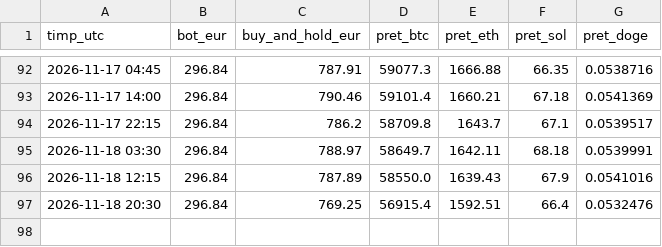
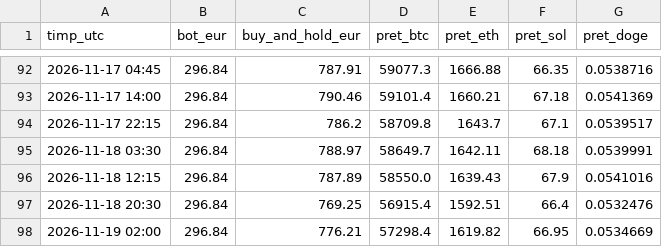
Before and after one commit to idcocias/crypto-paper-bot, a CSV file: data-agresiv/equity.csv, drawn as a sheet; only a part is shown, gaps mark what is left out.

```diff
--- a/data-agresiv/equity.csv
+++ b/data-agresiv/equity.csv
@@ -97 +97,2 @@ timp_utc,bot_eur,buy_and_hold_eur,pret_btc,pret_eth,pret_sol,pret_doge
 2026-11-18 20:30,296.84,769.25,56915.4,1592.51,66.4,0.0532476
+2026-11-19 02:00,296.84,776.21,57298.4,1619.82,66.95,0.0534669
```
Also changed, not shown: data/equity.csv, 3 other files.
